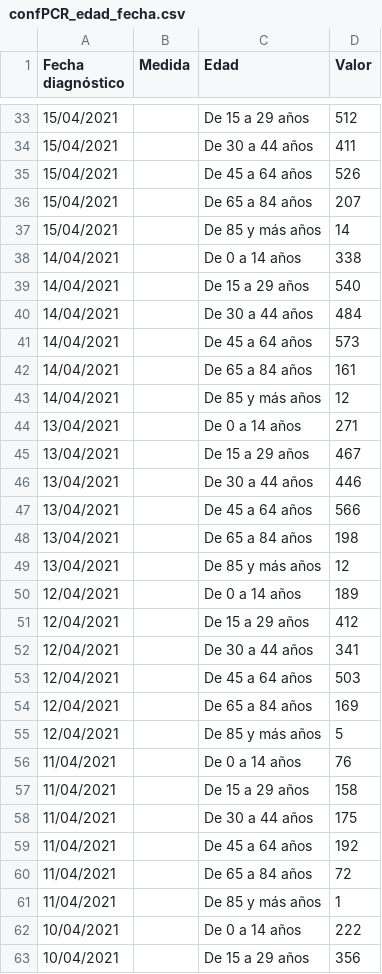
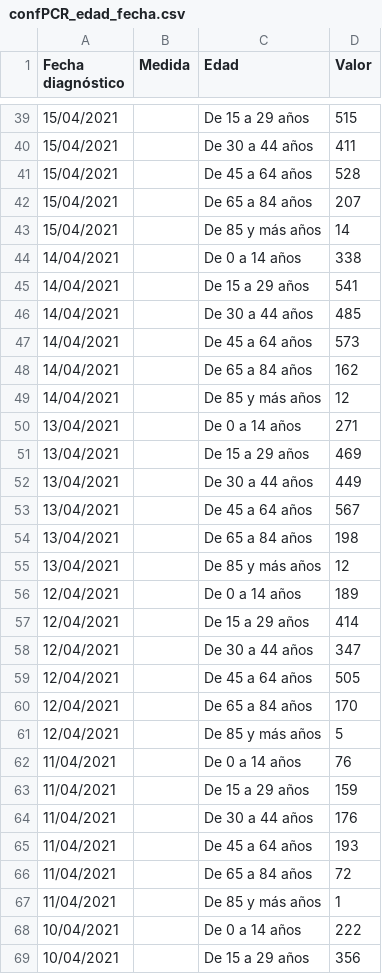
Before and after one commit to Pakillo/COVID19-Andalucia, a CSV file: datos/confPCR_edad_fecha.csv, drawn as a sheet; only a part is shown, gaps mark what is left out; the diff covers the shown part only.

```diff
--- a/datos/confPCR_edad_fecha.csv
+++ b/datos/confPCR_edad_fecha.csv
@@ -33,4 +39,4 @@ Fecha diagnóstico;Medida;Edad;Valor;
-15/04/2021; ;De 15 a 29 años;512;
+15/04/2021; ;De 15 a 29 años;515;
 15/04/2021; ;De 30 a 44 años;411;
-15/04/2021; ;De 45 a 64 años;526;
+15/04/2021; ;De 45 a 64 años;528;
 15/04/2021; ;De 65 a 84 años;207;
@@ -38,11 +44,11 @@ Fecha diagnóstico;Medida;Edad;Valor;
 14/04/2021; ;De 0 a 14 años;338;
-14/04/2021; ;De 15 a 29 años;540;
-14/04/2021; ;De 30 a 44 años;484;
+14/04/2021; ;De 15 a 29 años;541;
+14/04/2021; ;De 30 a 44 años;485;
 14/04/2021; ;De 45 a 64 años;573;
-14/04/2021; ;De 65 a 84 años;161;
+14/04/2021; ;De 65 a 84 años;162;
 14/04/2021; ;De 85 y más años;12;
 13/04/2021; ;De 0 a 14 años;271;
-13/04/2021; ;De 15 a 29 años;467;
-13/04/2021; ;De 30 a 44 años;446;
-13/04/2021; ;De 45 a 64 años;566;
+13/04/2021; ;De 15 a 29 años;469;
+13/04/2021; ;De 30 a 44 años;449;
+13/04/2021; ;De 45 a 64 años;567;
 13/04/2021; ;De 65 a 84 años;198;
@@ -50,11 +56,11 @@ Fecha diagnóstico;Medida;Edad;Valor;
 12/04/2021; ;De 0 a 14 años;189;
-12/04/2021; ;De 15 a 29 años;412;
-12/04/2021; ;De 30 a 44 años;341;
-12/04/2021; ;De 45 a 64 años;503;
-12/04/2021; ;De 65 a 84 años;169;
+12/04/2021; ;De 15 a 29 años;414;
+12/04/2021; ;De 30 a 44 años;347;
+12/04/2021; ;De 45 a 64 años;505;
+12/04/2021; ;De 65 a 84 años;170;
 12/04/2021; ;De 85 y más años;5;
 11/04/2021; ;De 0 a 14 años;76;
-11/04/2021; ;De 15 a 29 años;158;
-11/04/2021; ;De 30 a 44 años;175;
-11/04/2021; ;De 45 a 64 años;192;
+11/04/2021; ;De 15 a 29 años;159;
+11/04/2021; ;De 30 a 44 años;176;
+11/04/2021; ;De 45 a 64 años;193;
 11/04/2021; ;De 65 a 84 años;72;
```
Also changed, not shown: 6 added rows and 47 edited cells elsewhere in this file, datos/casos_edad_provs.csv, datos/datos_provincias_clean.csv, 57 other files.
